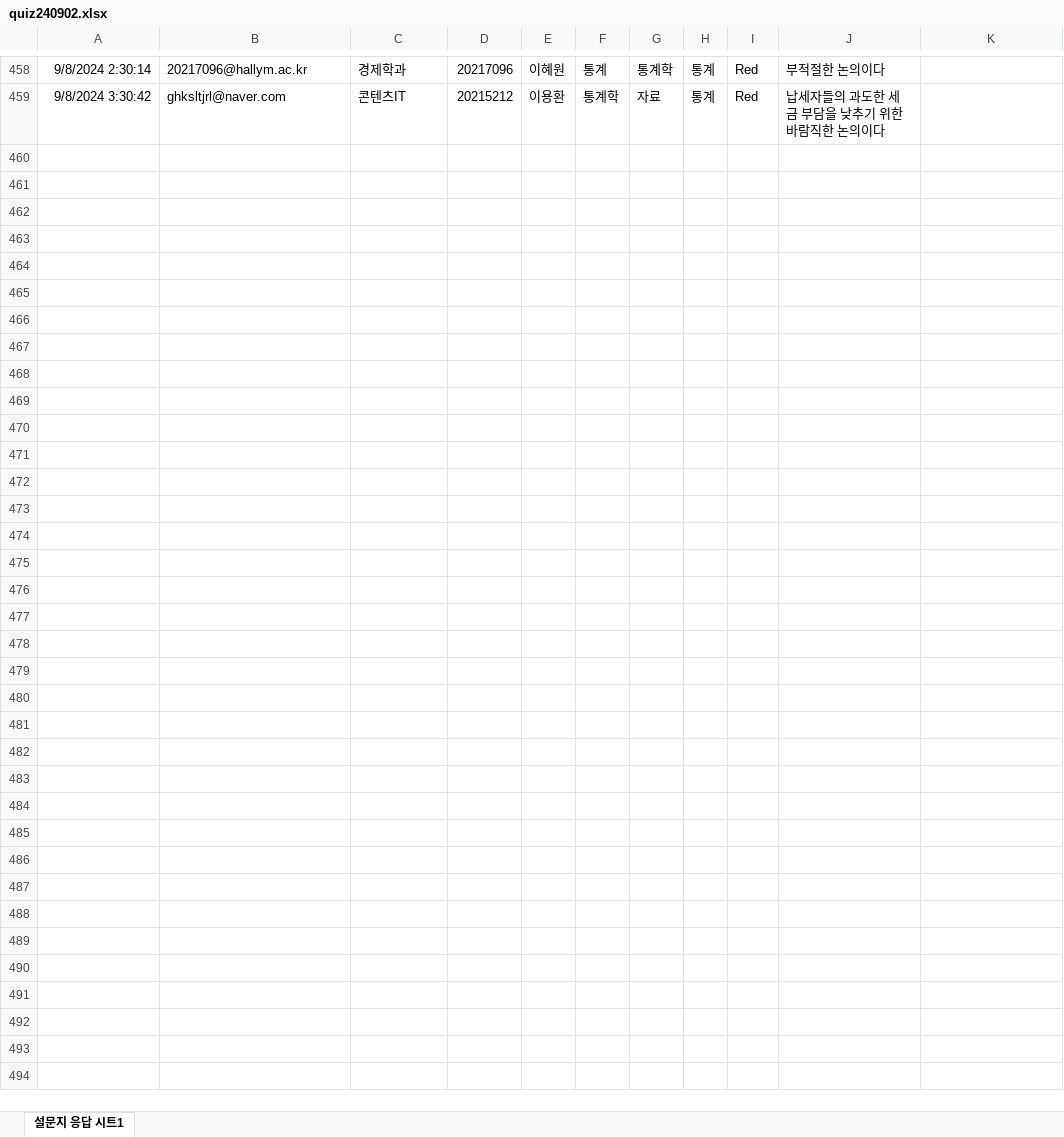
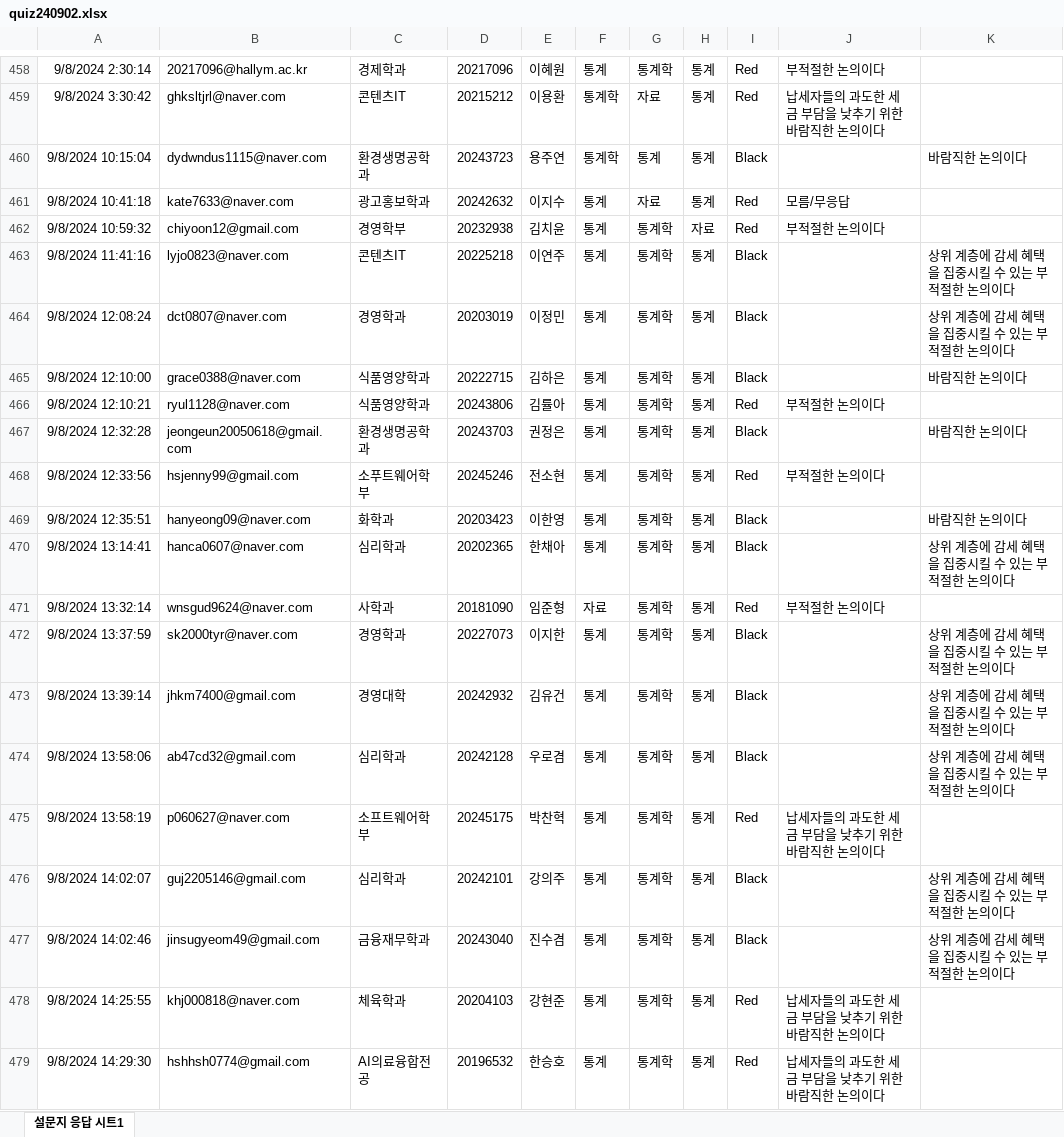
Before and after one commit to kwlee58/class202501, an Excel workbook: R/data/quiz240902.xlsx, sheet 설문지 응답 시트1, drawn as a sheet; only a part is shown, gaps mark what is left out; values as stored, in another font and other column widths than the file's, no borders; the diff covers the shown part only; the diff names each change by its address in the sheet, - before the commit and + after, or states it on an @@ line.

```diff
--- a/R/data/quiz240902.xlsx (sheet 설문지 응답 시트1)
+++ b/R/data/quiz240902.xlsx (sheet 설문지 응답 시트1)
+row 460: 9/8/2024 10:15:04 | dydwndus1115@naver.com | 환경생명공학과 | 20243723 | 용주연 | 통계학 | 통계 | 통계 | Black |  | 바람직한 논의이다
+row 461: 9/8/2024 10:41:18 | kate7633@naver.com | 광고홍보학과 | 20242632 | 이지수 | 통계 | 자료 | 통계 | Red | 모름/무응답
+row 462: 9/8/2024 10:59:32 | chiyoon12@gmail.com | 경영학부 | 20232938 | 김치윤 | 통계 | 통계학 | 자료 | Red | 부적절한 논의이다
+row 463: 9/8/2024 11:41:16 | lyjo0823@naver.com | 콘텐츠IT | 20225218 | 이연주 | 통계 | 통계학 | 통계 | Black |  | 상위 계층에 감세 혜택을 집중시킬 수 있는 부적절한 논의이다
+row 464: 9/8/2024 12:08:24 | dct0807@naver.com | 경영학과 | 20203019 | 이정민 | 통계 | 통계학 | 통계 | Black |  | 상위 계층에 감세 혜택을 집중시킬 수 있는 부적절한 논의이다
+row 465: 9/8/2024 12:10:00 | grace0388@naver.com | 식품영양학과 | 20222715 | 김하은 | 통계 | 통계학 | 통계 | Black |  | 바람직한 논의이다
+row 466: 9/8/2024 12:10:21 | ryul1128@naver.com | 식품영양학과 | 20243806 | 김률아 | 통계 | 통계학 | 통계 | Red | 부적절한 논의이다
+row 467: 9/8/2024 12:32:28 | jeongeun20050618@gmail.com | 환경생명공학과 | 20243703 | 권정은 | 통계 | 통계학 | 통계 | Black |  | 바람직한 논의이다
+row 468: 9/8/2024 12:33:56 | hsjenny99@gmail.com | 소푸트웨어학부 | 20245246 | 전소현 | 통계 | 통계학 | 통계 | Red | 부적절한 논의이다
+row 469: 9/8/2024 12:35:51 | hanyeong09@naver.com | 화학과 | 20203423 | 이한영 | 통계 | 통계학 | 통계 | Black |  | 바람직한 논의이다
+row 470: 9/8/2024 13:14:41 | hanca0607@naver.com | 심리학과 | 20202365 | 한채아 | 통계 | 통계학 | 통계 | Black |  | 상위 계층에 감세 혜택을 집중시킬 수 있는 부적절한 논의이다
+row 471: 9/8/2024 13:32:14 | wnsgud9624@naver.com | 사학과 | 20181090 | 임준형 | 자료 | 통계학 | 통계 | Red | 부적절한 논의이다
+row 472: 9/8/2024 13:37:59 | sk2000tyr@naver.com | 경영학과 | 20227073 | 이지한 | 통계 | 통계학 | 통계 | Black |  | 상위 계층에 감세 혜택을 집중시킬 수 있는 부적절한 논의이다
+row 473: 9/8/2024 13:39:14 | jhkm7400@gmail.com | 경영대학 | 20242932 | 김유건 | 통계 | 통계학 | 통계 | Black |  | 상위 계층에 감세 혜택을 집중시킬 수 있는 부적절한 논의이다
+row 474: 9/8/2024 13:58:06 | ab47cd32@gmail.com | 심리학과 | 20242128 | 우로겸 | 통계 | 통계학 | 통계 | Black |  | 상위 계층에 감세 혜택을 집중시킬 수 있는 부적절한 논의이다
+row 475: 9/8/2024 13:58:19 | p060627@naver.com | 소프트웨어학부 | 20245175 | 박찬혁 | 통계 | 통계학 | 통계 | Red | 납세자들의 과도한 세금 부담을 낮추기 위한 바람직한 논의이다
+row 476: 9/8/2024 14:02:07 | guj2205146@gmail.com | 심리학과 | 20242101 | 강의주 | 통계 | 통계학 | 통계 | Black |  | 상위 계층에 감세 혜택을 집중시킬 수 있는 부적절한 논의이다
+row 477: 9/8/2024 14:02:46 | jinsugyeom49@gmail.com | 금융재무학과 | 20243040 | 진수겸 | 통계 | 통계학 | 통계 | Black |  | 상위 계층에 감세 혜택을 집중시킬 수 있는 부적절한 논의이다
+row 478: 9/8/2024 14:25:55 | khj000818@naver.com | 체육학과 | 20204103 | 강현준 | 통계 | 통계학 | 통계 | Red | 납세자들의 과도한 세금 부담을 낮추기 위한 바람직한 논의이다
+row 479: 9/8/2024 14:29:30 | hshhsh0774@gmail.com | AI의료융합전공 | 20196532 | 한승호 | 통계 | 통계학 | 통계 | Red | 납세자들의 과도한 세금 부담을 낮추기 위한 바람직한 논의이다
```
Also changed, not shown: 54 added rows elsewhere in this sheet, R/data/quiz240902_tmp.xlsx, 10 other files.
